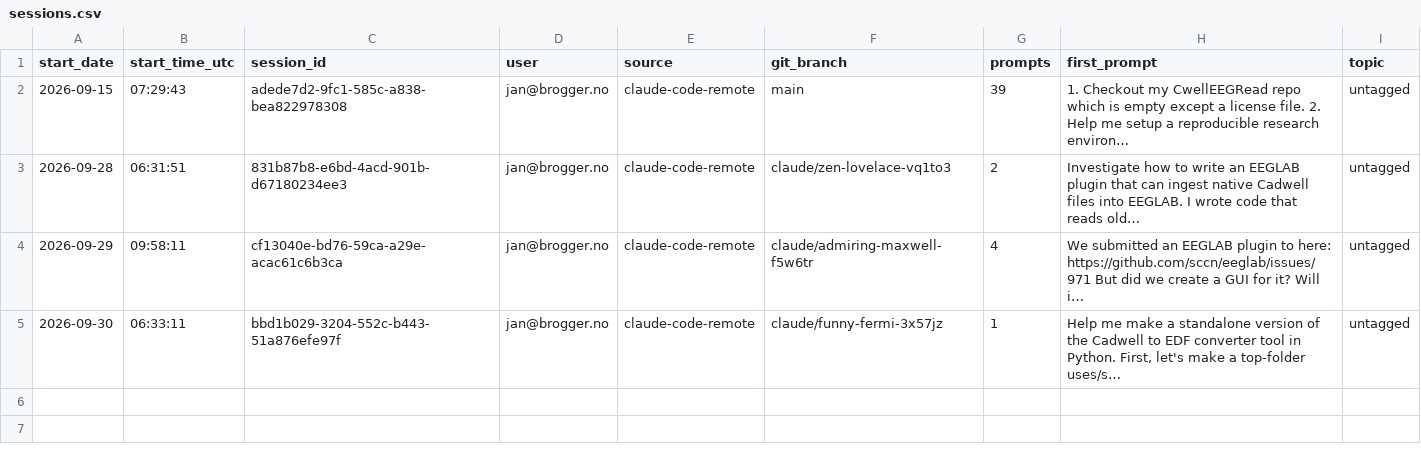
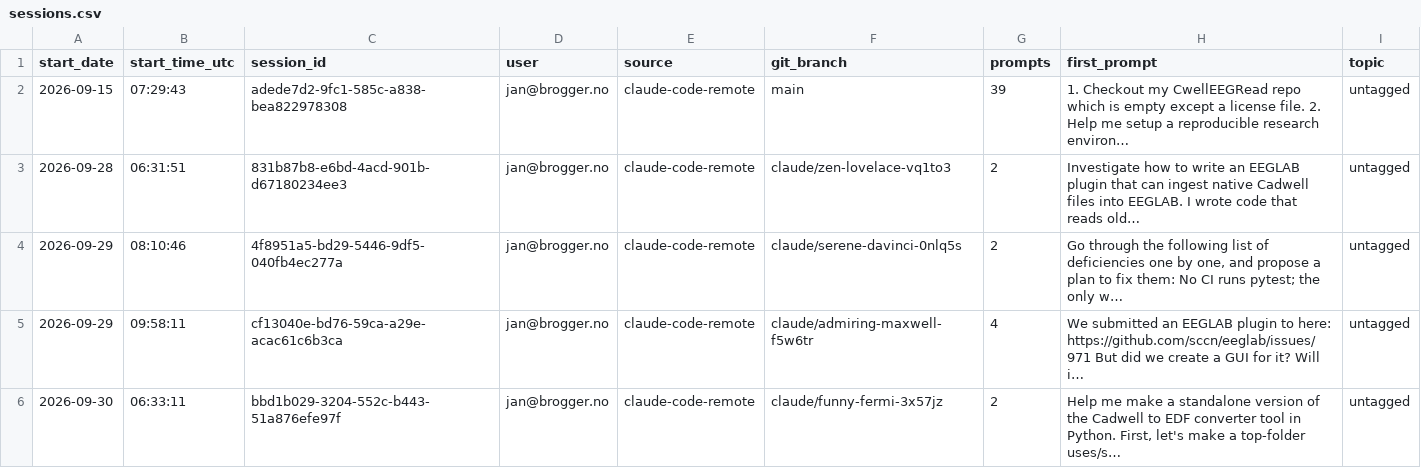
Before and after one commit to janbrogger/CwellEEGRead, a CSV file: llm-logs/sessions.csv, drawn as a sheet.

```diff
--- a/llm-logs/sessions.csv
+++ b/llm-logs/sessions.csv
@@ -3,3 +3,4 @@ start_date,start_time_utc,session_id,user,source,git_branch,prompts,first_prompt
 2026-09-28,06:31:51,831b87b8-e6bd-4acd-901b-d67180234ee3,jan@brogger.no,claude-code-remote,claude/zen-lovelace-vq1to3,2,Investigate how to write an EEGLAB plugin that can ingest native Cadwell files into EEGLAB. I wrote code that reads old…,untagged
+2026-09-29,08:10:46,4f8951a5-bd29-5446-9df5-040fb4ec277a,jan@brogger.no,claude-code-remote,claude/serene-davinci-0nlq5s,2,"Go through the following list of deficiencies one by one, and propose a plan to fix them: No CI runs pytest; the only w…",untagged
 2026-09-29,09:58:11,cf13040e-bd76-59ca-a29e-acac61c6b3ca,jan@brogger.no,claude-code-remote,claude/admiring-maxwell-f5w6tr,4,We submitted an EEGLAB plugin to here: https://github.com/sccn/eeglab/issues/971 But did we create a GUI for it? Will i…,untagged
-2026-09-30,06:33:11,bbd1b029-3204-552c-b443-51a876efe97f,jan@brogger.no,claude-code-remote,claude/funny-fermi-3x57jz,1,"Help me make a standalone version of the Cadwell to EDF converter tool in Python. First, let's make a top-folder uses/s…",untagged
+2026-09-30,06:33:11,bbd1b029-3204-552c-b443-51a876efe97f,jan@brogger.no,claude-code-remote,claude/funny-fermi-3x57jz,2,"Help me make a standalone version of the Cadwell to EDF converter tool in Python. First, let's make a top-folder uses/s…",untagged
```
Also changed, not shown: llm-logs/bbd1b029-3204-552c-b443-51a876efe97f/prompts.csv, llm-logs/prompt-log.csv, 4 other files.
